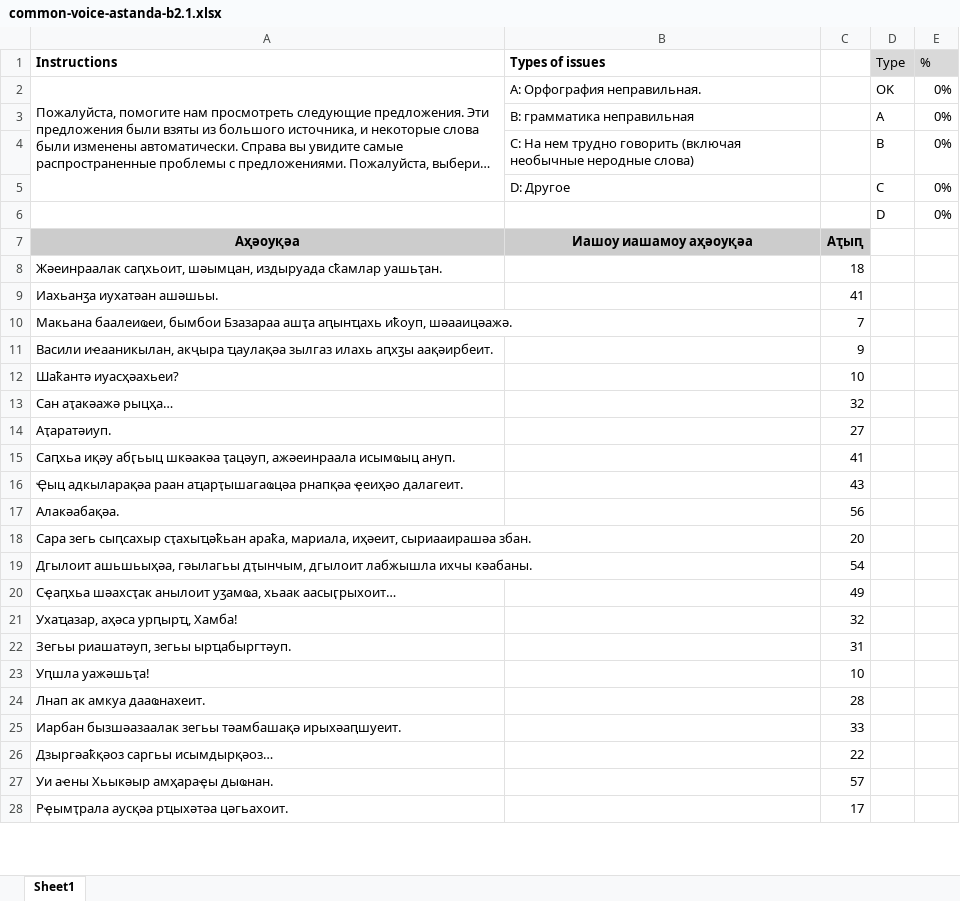
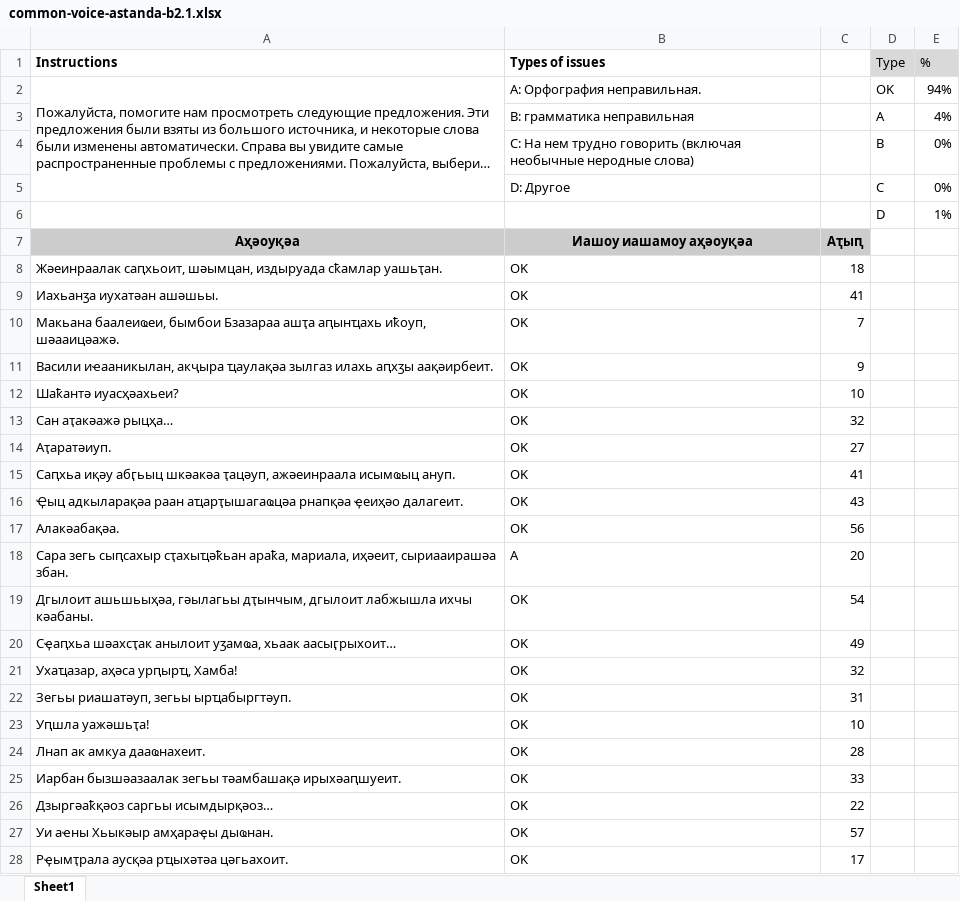
Before and after one commit to danielinux7/-0, an Excel workbook: астатистика/batch2/common-voice-astanda-b2.1.xlsx, sheet Sheet1, drawn as a sheet; only a part is shown; long unchanged cells end in …; values as stored, in another font and other column widths than the file's, no borders; conditional formats not drawn; the diff covers the shown part only; the diff names each change by its address in the sheet, - before the commit and + after, or states it on an @@ line.

Commit message:
Added statistics

```diff
--- a/астатистика/batch2/common-voice-astanda-b2.1.xlsx (sheet Sheet1)
+++ b/астатистика/batch2/common-voice-astanda-b2.1.xlsx (sheet Sheet1)
-E2 (%): 0%
+E2 (%): 94%
-E3 (%): 0%
+E3 (%): 4%
-E6 (%): 0%
+E6 (%): 1%
-B8:B17 (Types of issues): (empty)
+B8:B17 (Types of issues): OK
-B18 (Types of issues): (empty)
+B18 (Types of issues): A
-B19:B28 (Types of issues): (empty)
+B19:B28 (Types of issues): OK
```
Also changed, not shown: 479 edited cells and cell formats elsewhere in this sheet.
